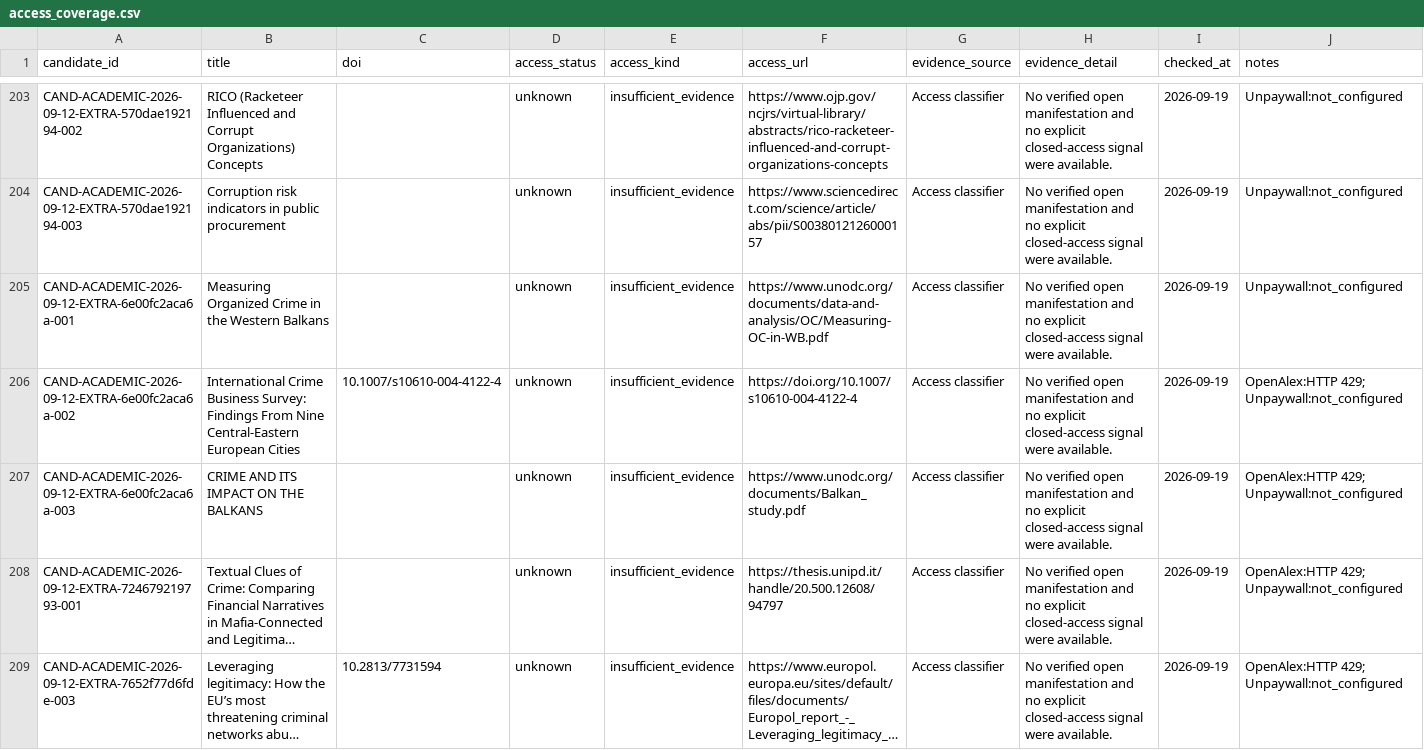
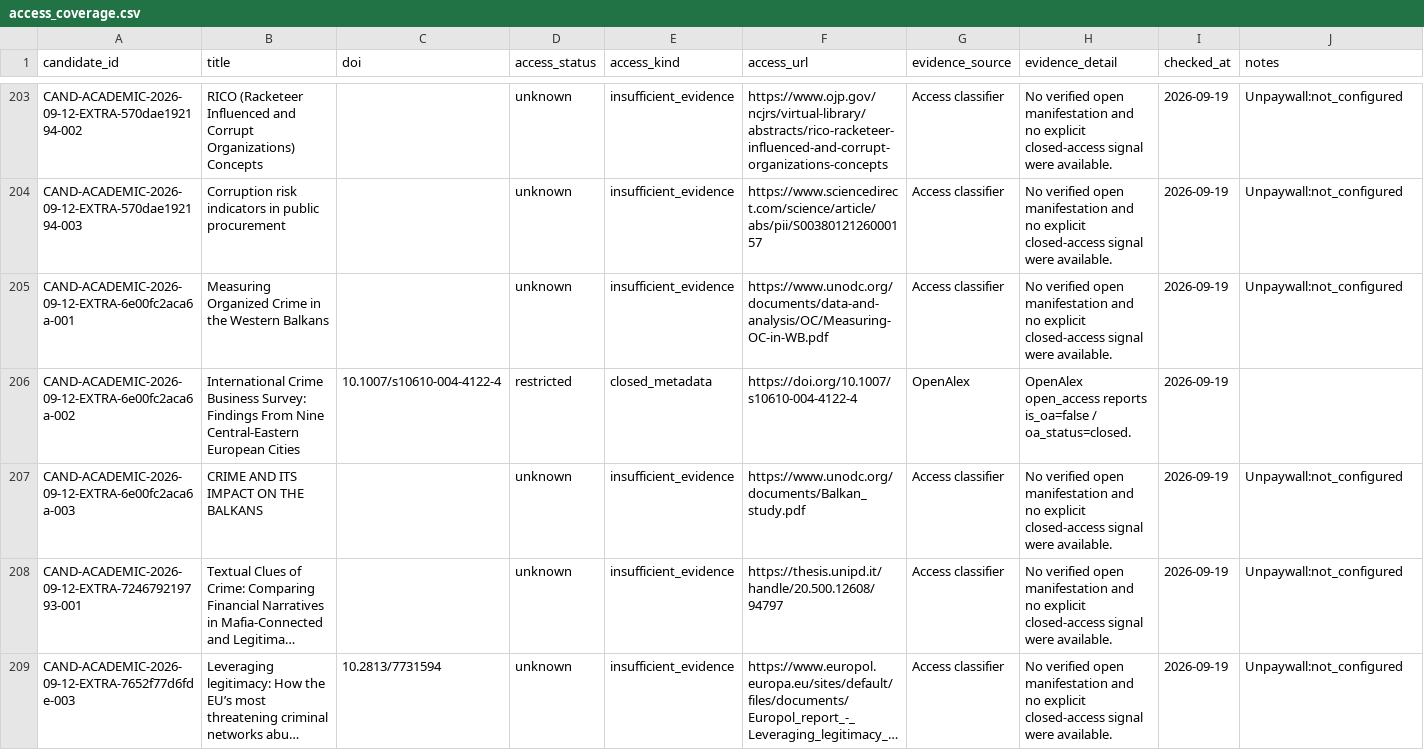
Before and after one commit to colazeta/criminal_infiltration_in_legal_economy_review, a CSV file: data/curation/access_coverage.csv, drawn as a sheet; only a part is shown, gaps mark what is left out; long unchanged cells end in …; the diff covers the shown part only; the diff names each change by its address in the sheet, - before the commit and + after, or states it on an @@ line.

```diff
--- a/data/curation/access_coverage.csv
+++ b/data/curation/access_coverage.csv
-D206 (access_status): unknown
+D206 (access_status): restricted
-E206 (access_kind): insufficient_evidence
+E206 (access_kind): closed_metadata
-G206 (evidence_source): Access classifier
+G206 (evidence_source): OpenAlex
-H206 (evidence_detail): No verified open manifestation and no explicit closed-access signal were available.
+H206 (evidence_detail): OpenAlex open_access reports is_oa=false / oa_status=closed.
-J206 (notes): OpenAlex:HTTP 429; Unpaywall:not_configured
+J206 (notes): (empty)
-J207:J209 (notes): OpenAlex:HTTP 429; Unpaywall:not_configured
+J207:J209 (notes): Unpaywall:not_configured
```
Also changed, not shown: 70 edited cells elsewhere in this file.
